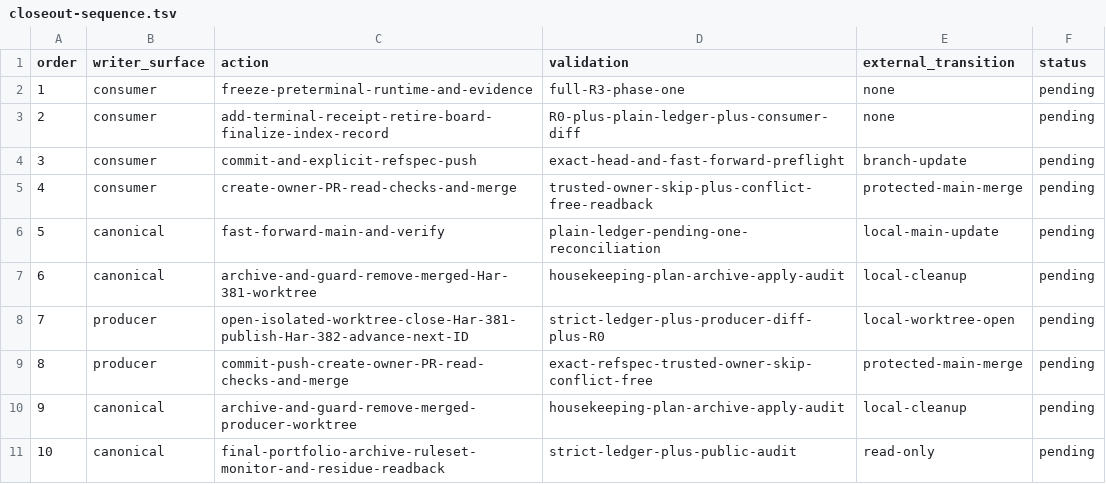
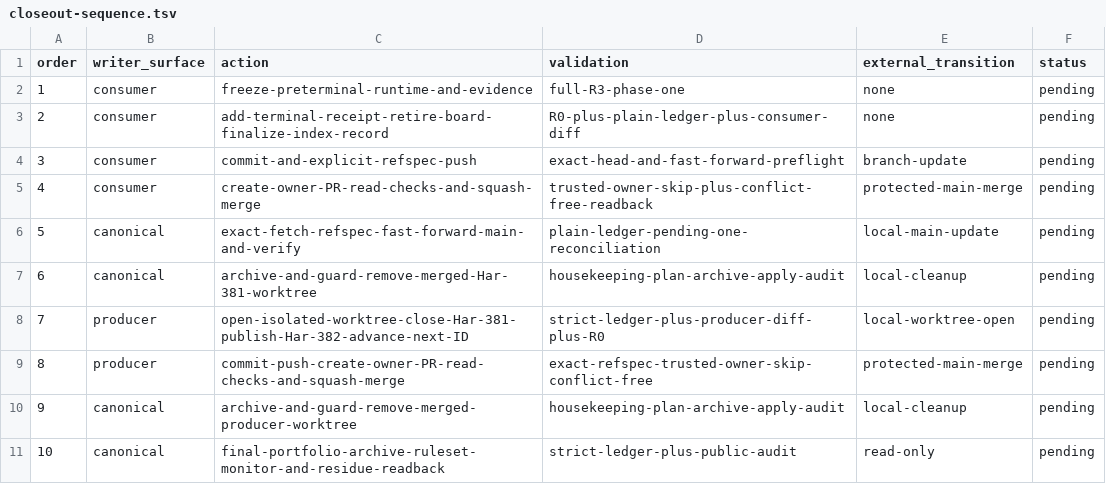
Before and after one commit to rioyokotalab/harness, a TSV file: docs/audits/har381-producer-lifecycle-closeout/closeout-sequence.tsv, drawn as a sheet.

```diff
--- a/docs/audits/har381-producer-lifecycle-closeout/closeout-sequence.tsv
+++ b/docs/audits/har381-producer-lifecycle-closeout/closeout-sequence.tsv
@@ -4,7 +4,7 @@ order	writer_surface	action	validation	external_transition	status
 3	consumer	commit-and-explicit-refspec-push	exact-head-and-fast-forward-preflight	branch-update	pending
-4	consumer	create-owner-PR-read-checks-and-merge	trusted-owner-skip-plus-conflict-free-readback	protected-main-merge	pending
-5	canonical	fast-forward-main-and-verify	plain-ledger-pending-one-reconciliation	local-main-update	pending
+4	consumer	create-owner-PR-read-checks-and-squash-merge	trusted-owner-skip-plus-conflict-free-readback	protected-main-merge	pending
+5	canonical	exact-fetch-refspec-fast-forward-main-and-verify	plain-ledger-pending-one-reconciliation	local-main-update	pending
 6	canonical	archive-and-guard-remove-merged-Har-381-worktree	housekeeping-plan-archive-apply-audit	local-cleanup	pending
 7	producer	open-isolated-worktree-close-Har-381-publish-Har-382-advance-next-ID	strict-ledger-plus-producer-diff-plus-R0	local-worktree-open	pending
-8	producer	commit-push-create-owner-PR-read-checks-and-merge	exact-refspec-trusted-owner-skip-conflict-free	protected-main-merge	pending
+8	producer	commit-push-create-owner-PR-read-checks-and-squash-merge	exact-refspec-trusted-owner-skip-conflict-free	protected-main-merge	pending
 9	canonical	archive-and-guard-remove-merged-producer-worktree	housekeeping-plan-archive-apply-audit	local-cleanup	pending
```
Also changed, not shown: 1 other file.
